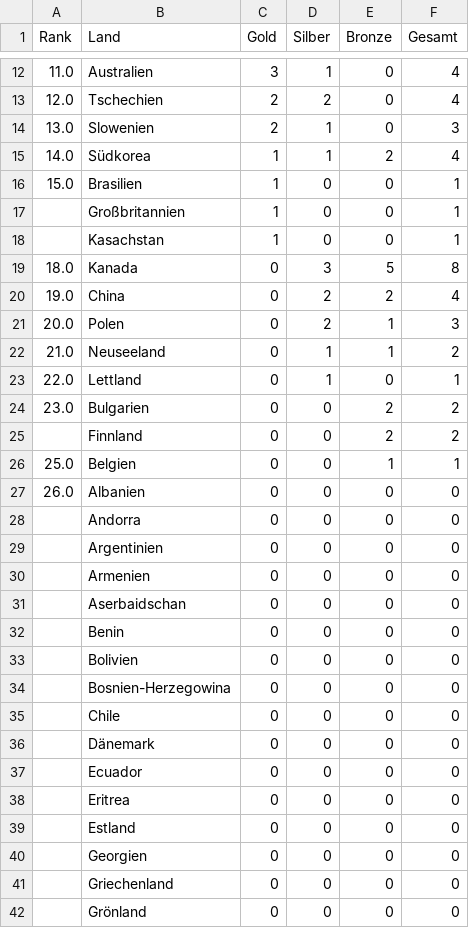
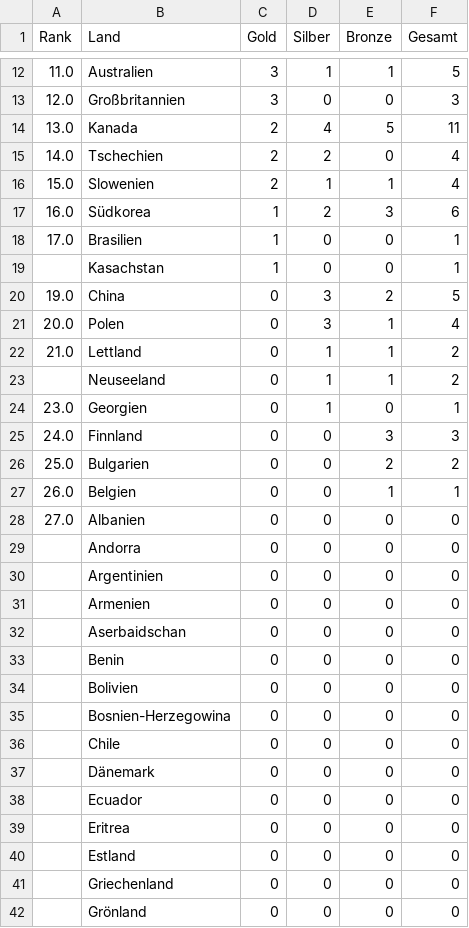
Before and after one commit to kernbeisser/medaillen, a CSV file: medaillenspiege.csv, drawn as a sheet; only a part is shown, gaps mark what is left out; the diff covers the shown part only.

Commit message:
New medal list as of 20260216

```diff
--- a/medaillenspiege.csv
+++ b/medaillenspiege.csv
@@ -12,17 +12,18 @@ Rank,Land,Gold,Silber,Bronze,Gesamt
-11.0,Australien,3,1,0,4
-12.0,Tschechien,2,2,0,4
-13.0,Slowenien,2,1,0,3
-14.0,Südkorea,1,1,2,4
-15.0,Brasilien,1,0,0,1
-,Großbritannien,1,0,0,1
+11.0,Australien,3,1,1,5
+12.0,Großbritannien,3,0,0,3
+13.0,Kanada,2,4,5,11
+14.0,Tschechien,2,2,0,4
+15.0,Slowenien,2,1,1,4
+16.0,Südkorea,1,2,3,6
+17.0,Brasilien,1,0,0,1
 ,Kasachstan,1,0,0,1
-18.0,Kanada,0,3,5,8
-19.0,China,0,2,2,4
-20.0,Polen,0,2,1,3
-21.0,Neuseeland,0,1,1,2
-22.0,Lettland,0,1,0,1
-23.0,Bulgarien,0,0,2,2
-,Finnland,0,0,2,2
-25.0,Belgien,0,0,1,1
-26.0,Albanien,0,0,0,0
+19.0,China,0,3,2,5
+20.0,Polen,0,3,1,4
+21.0,Lettland,0,1,1,2
+,Neuseeland,0,1,1,2
+23.0,Georgien,0,1,0,1
+24.0,Finnland,0,0,3,3
+25.0,Bulgarien,0,0,2,2
+26.0,Belgien,0,0,1,1
+27.0,Albanien,0,0,0,0
 ,Andorra,0,0,0,0
@@ -39,3 +40,2 @@ Rank,Land,Gold,Silber,Bronze,Gesamt
 ,Estland,0,0,0,0
-,Georgien,0,0,0,0
 ,Griechenland,0,0,0,0
```
Also changed, not shown: 3 added rows, 3 removed rows and 27 edited cells elsewhere in this file, 1 other file.
